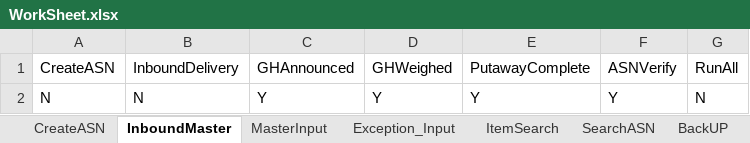
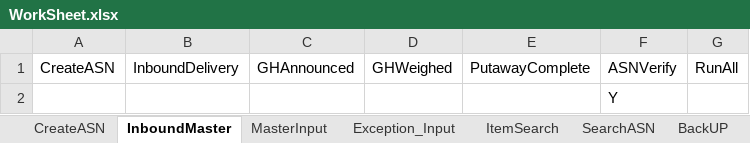
Before and after one commit to Vino0585/Nike, an Excel workbook: J30/Input_files/WorkSheet.xlsx, sheet InboundMaster, drawn as a sheet; values as stored, in another font and other column widths than the file's, no borders; removed rows and columns are numbered as before the commit, all else as after; the diff names each change by its address in the sheet, - before the commit and + after, or states it on an @@ line.

```diff
--- a/J30/Input_files/WorkSheet.xlsx (sheet InboundMaster)
+++ b/J30/Input_files/WorkSheet.xlsx (sheet InboundMaster)
-row 2: N | N | Y | Y | Y | Y | N
+row 2:  |  |  |  |  | Y
```
Also changed, not shown: J30/Output_files/MHE_Journal_Inbound_results.xlsx, 2 other files.
